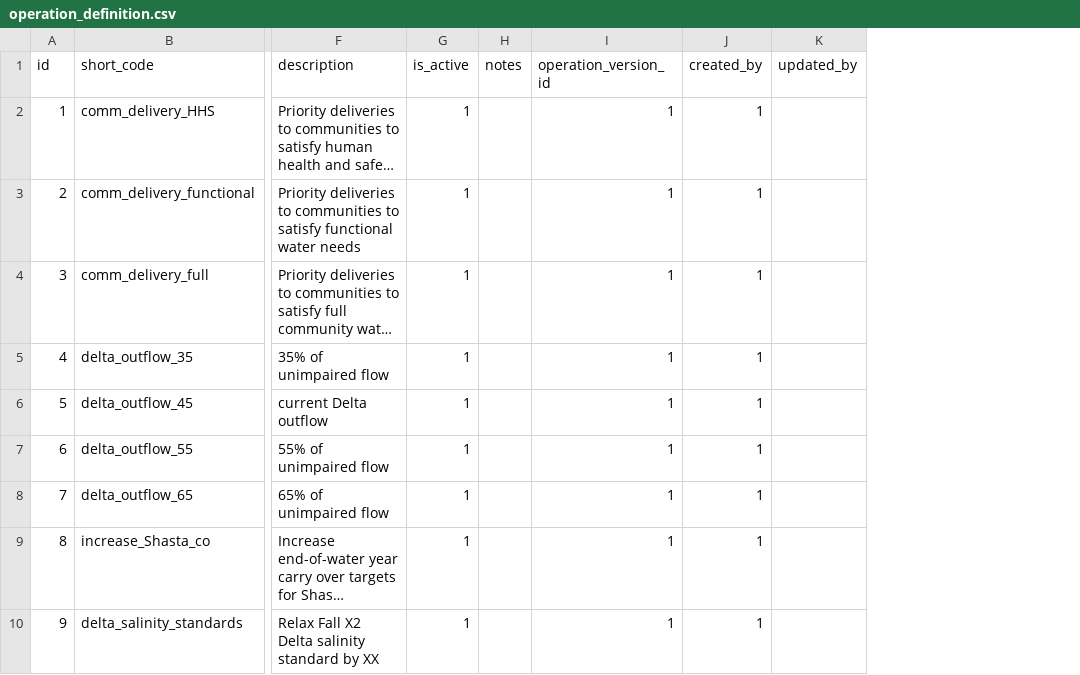
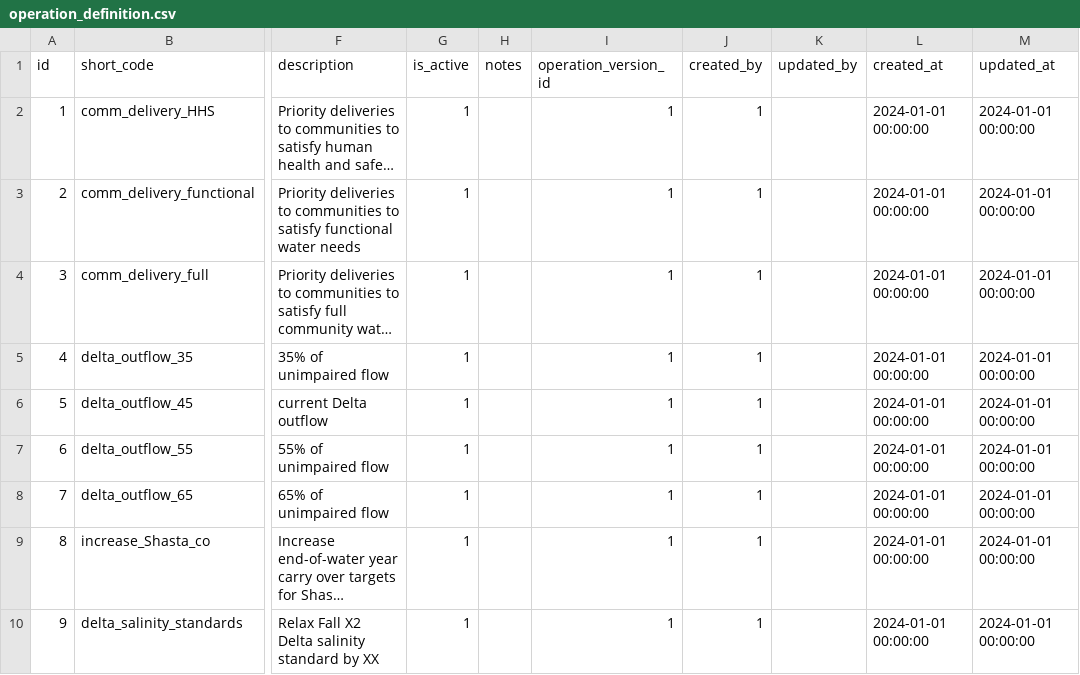
Before and after one commit to berkeley-gif/coeqwal-data-platform, a CSV file: database/seed_tables/06_assumptions_operations/operation_definition.csv, drawn as a sheet; only a part is shown, gaps mark what is left out; long unchanged cells end in …; the diff names each change by its address in the sheet, - before the commit and + after, or states it on an @@ line.

```diff
--- a/database/seed_tables/06_assumptions_operations/operation_definition.csv
+++ b/database/seed_tables/06_assumptions_operations/operation_definition.csv
+column L (created_at), rows 2-10: all 2024-01-01 00:00:00
+column M (updated_at), rows 2-10: all 2024-01-01 00:00:00
```
Also changed, not shown: database/seed_tables/01_infrastructure/temporal_scale.csv, database/seed_tables/03_outcome_framework/outcome_category.csv, 12 other files.
